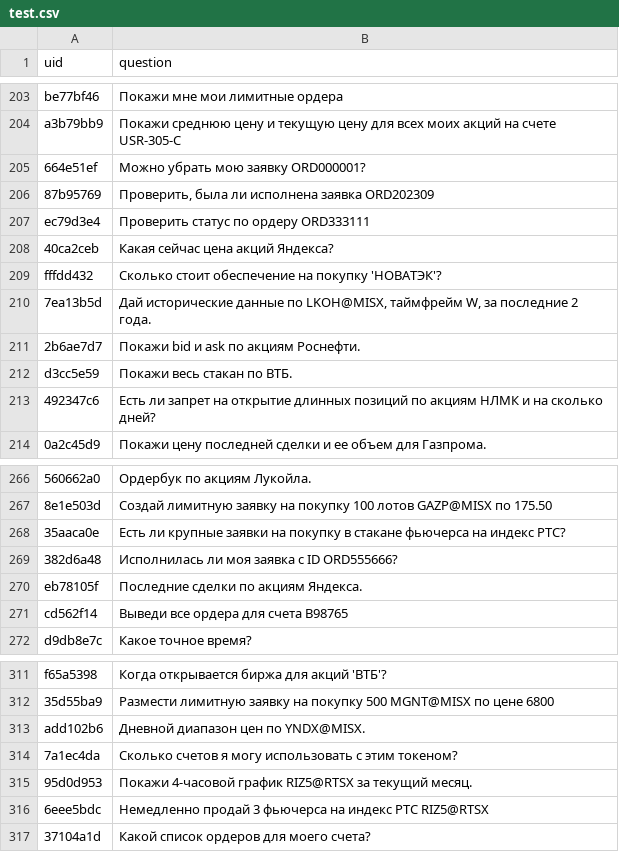
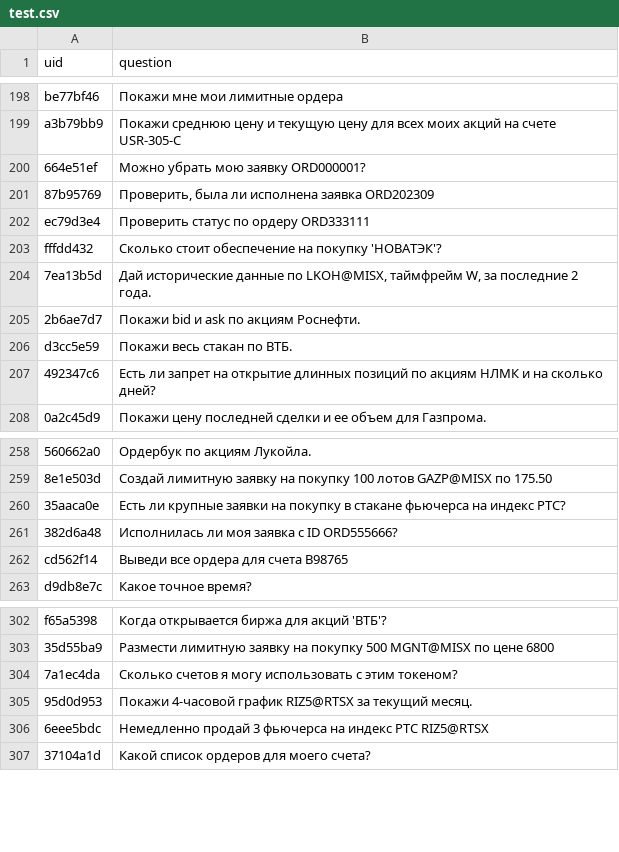
Before and after one commit to sobakaruzhaya/finaicus, a CSV file: data/test.csv, drawn as a sheet; only a part is shown, gaps mark what is left out; the diff covers the shown part only; the diff names each change by its address in the sheet, - before the commit and + after, or states it on an @@ line.

```diff
--- a/data/test.csv
+++ b/data/test.csv
-row 208: 40ca2ceb | Какая сейчас цена акций Яндекса?
-row 270: eb78105f | Последние сделки по акциям Яндекса.
-row 313: add102b6 | Дневной диапазон цен по YNDX@MISX.
```
Also changed, not shown: 7 removed rows elsewhere in this file, submission.csv, 2 other files.
